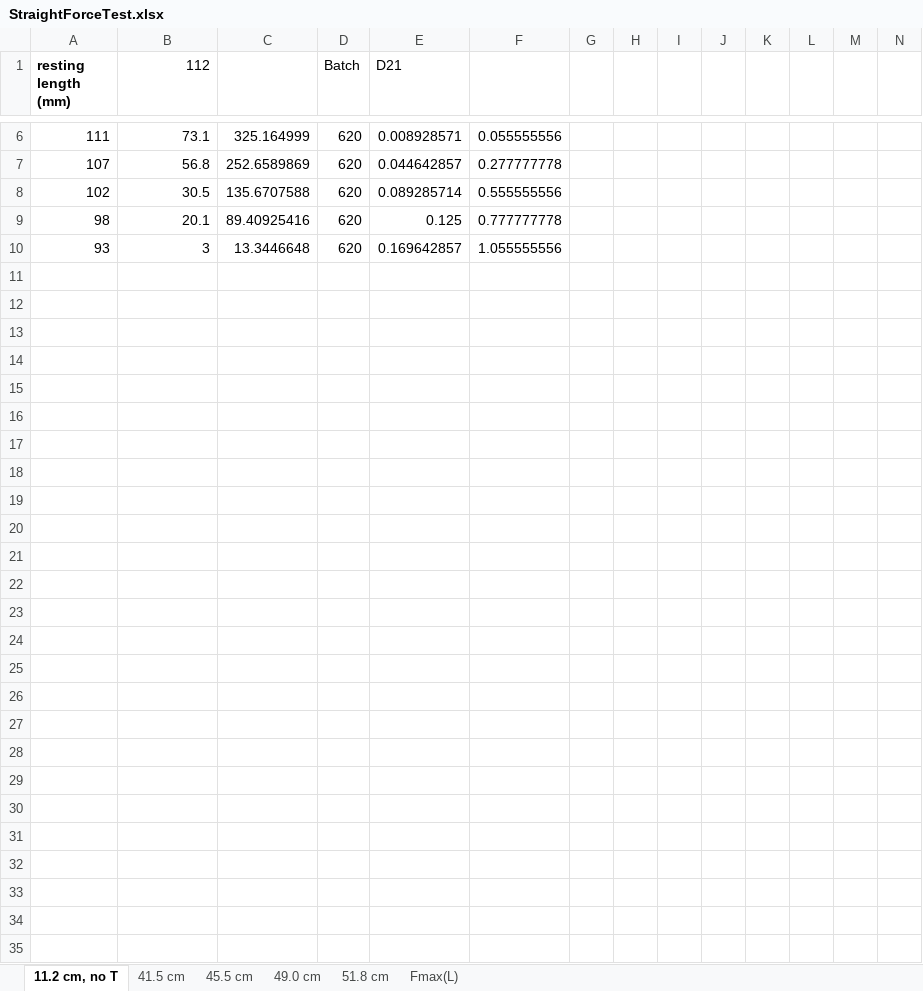
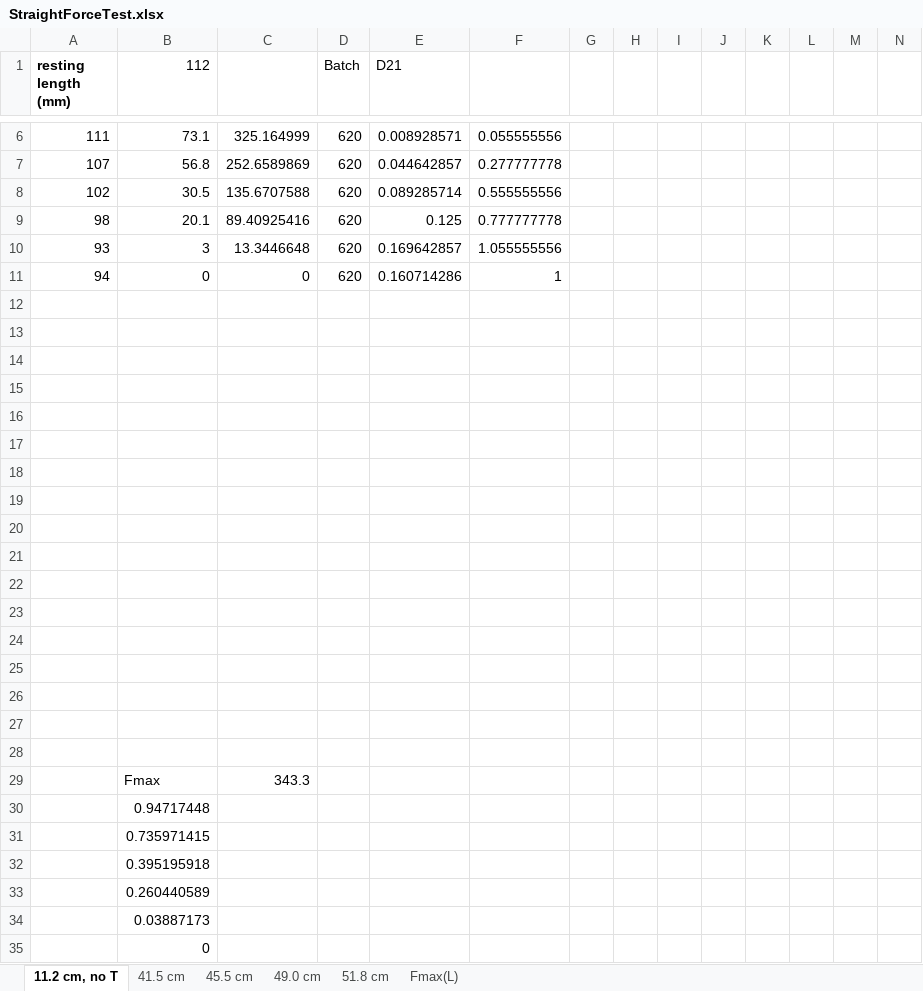
Before and after one commit to Agile-and-Adaptive-Robotics/Bipedal_Robot, an Excel workbook: Testing_Data/StraightForceTest.xlsx, sheet 11.2 cm, no T, drawn as a sheet; only a part is shown, gaps mark what is left out; values as stored, in another font and other column widths than the file's, no borders; charts and pictures not drawn; rows hold the shown columns only; the diff names each change by its address in the sheet, - before the commit and + after, or states it on an @@ line.

```diff
--- a/Testing_Data/StraightForceTest.xlsx (sheet 11.2 cm, no T)
+++ b/Testing_Data/StraightForceTest.xlsx (sheet 11.2 cm, no T)
-row 11: (empty)
+row 11: 94 | 0 | 0 | 620 | 0.160714286 | 1
+row 15: (empty)
+row 16: (empty)
+row 17: (empty)
+row 18: (empty)
+row 19: (empty)
+row 20: (empty)
+row 21: (empty)
+row 22: (empty)
+row 23: (empty)
+row 24: (empty)
+row 25: (empty)
+row 26: (empty)
+row 27: (empty)
+row 28: (empty)
+row 29:  | Fmax | 343.3
+row 30:  | 0.94717448
+row 31:  | 0.735971415
+row 32:  | 0.395195918
+row 33:  | 0.260440589
+row 34:  | 0.03887173
+row 35:  | 0
```
Also changed, not shown: sheet 45.5 cm, sheet 51.8 cm, sheet 49.0 cm, sheet 41.5 cm, sheet Fmax(L), charts or pictures, Testing_Data/2022_02_Festo/Results_table_10mm.xlsx, Testing_Data/2022_02_Festo/Results_table_10mm_pinned_FishScale.xlsx, 8 other files.
